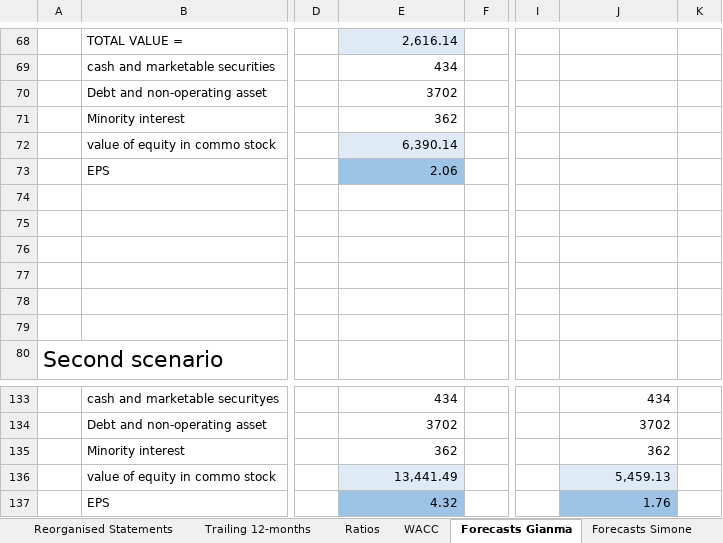
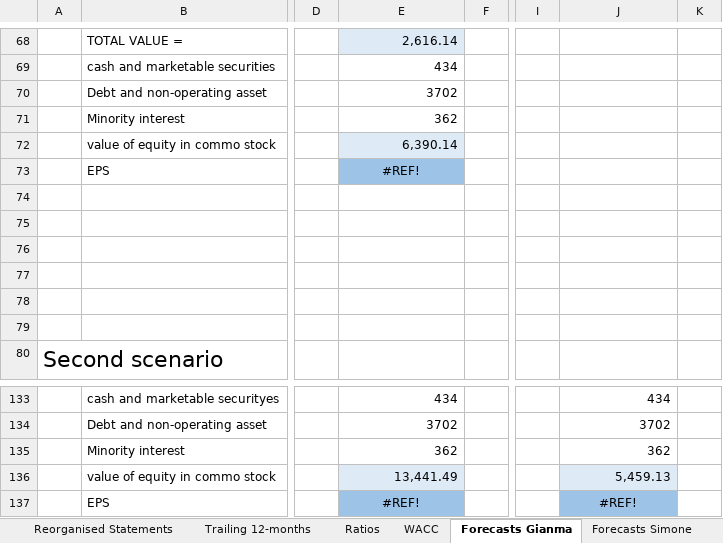
Before and after one commit to simonelucchesi/Corporate-project-, an Excel workbook: Project/Work in progress/A2A-Corporate-Valuation-Project .xlsx, sheet Forecasts Gianma, drawn as a sheet; only a part is shown, gaps mark what is left out; values as stored, in another font and other column widths than the file's, no borders; charts and pictures not drawn; the diff names each change by its address in the sheet, - before the commit and + after, or states it on an @@ line.

```diff
--- a/Project/Work in progress/A2A-Corporate-Valuation-Project .xlsx (sheet Forecasts Gianma)
+++ b/Project/Work in progress/A2A-Corporate-Valuation-Project .xlsx (sheet Forecasts Gianma)
-E73: 2.06
+E73: #REF!
-E73 alignment: right
+E73 alignment: center
-E137: 4.32
+E137: #REF!
-E137 alignment: right
+E137 alignment: center
-J137: 1.76
+J137: #REF!
-J137 alignment: right
+J137 alignment: center
```
Also changed, not shown: sheet Forecasts Simone, sheet WACC, other sheet tabs, formulas that keep their value, charts or pictures, 1 other file.
